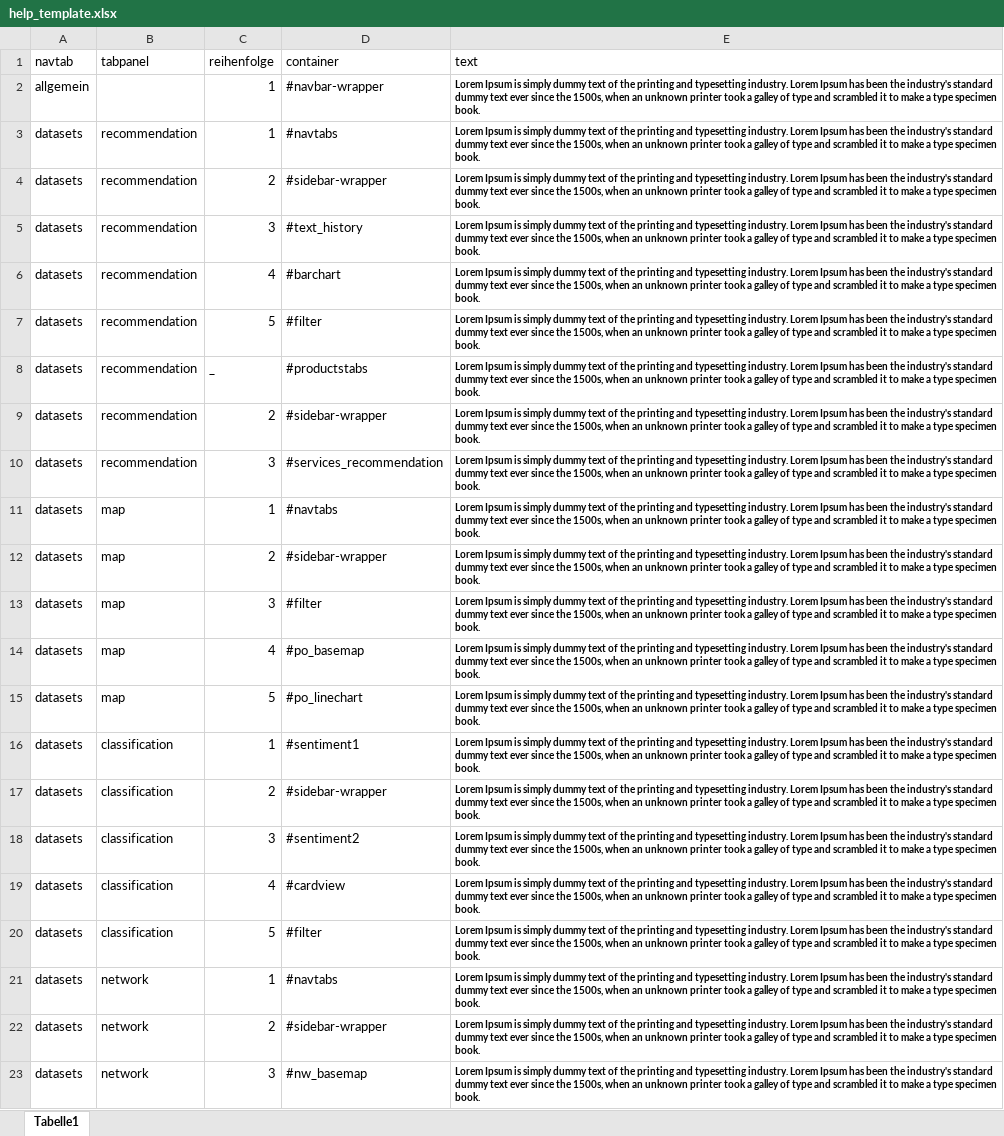
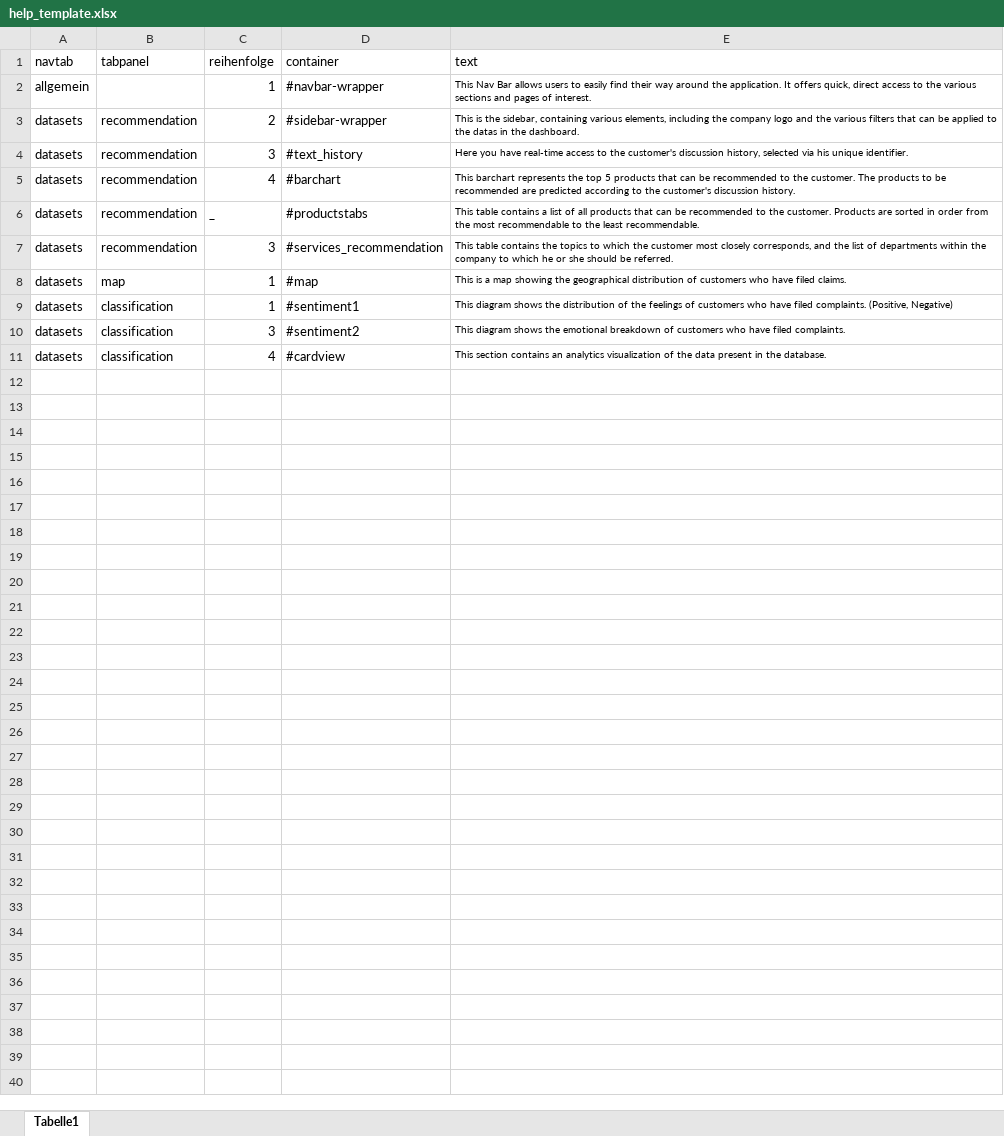
Before and after one commit to kaeyros-analytics-org/ecobank-challenge, an Excel workbook: www/templates/help_template.xlsx, sheet Tabelle1, drawn as a sheet; values as stored, in another font and other column widths than the file's, no borders; removed rows and columns are numbered as before the commit, all else as after; the diff names each change by its address in the sheet, - before the commit and + after, or states it on an @@ line.

```diff
--- a/www/templates/help_template.xlsx (sheet Tabelle1)
+++ b/www/templates/help_template.xlsx (sheet Tabelle1)
-E2 (text): Lorem Ipsum is simply dummy text of the printing and typesetting industry. Lorem Ipsum has been the industry's standard dummy text ever since the 1500s, when an unknown printer took a galley of type and scrambled it to make a type specimen book.
+E2 (text): This Nav Bar allows users to easily find their way around the application. It offers quick, direct access to the various sections and pages of interest.
-E2 bold: on
+E2 bold: off
-row 3: datasets | recommendation | 1 | #navtabs | Lorem Ipsum is simply dummy text of the printing and typesetting industry. Lorem Ipsum has been the industry's standard dummy text ever since the 1500s, when an unknown printer took a galley of type and scrambled it to make a type specimen book.
-E3 (text): Lorem Ipsum is simply dummy text of the printing and typesetting industry. Lorem Ipsum has been the industry's standard dummy text ever since the 1500s, when an unknown printer took a galley of type and scrambled it to make a type specimen book.
+E3 (text): This is the sidebar, containing various elements, including the company logo and the various filters that can be applied to the datas in the dashboard.
-E3:E5 bold: on
+E3:E5 bold: off
-E4 (text): Lorem Ipsum is simply dummy text of the printing and typesetting industry. Lorem Ipsum has been the industry's standard dummy text ever since the 1500s, when an unknown printer took a galley of type and scrambled it to make a type specimen book.
+E4 (text): Here you have real-time access to the customer's discussion history, selected via his unique identifier.
-E5 (text): Lorem Ipsum is simply dummy text of the printing and typesetting industry. Lorem Ipsum has been the industry's standard dummy text ever since the 1500s, when an unknown printer took a galley of type and scrambled it to make a type specimen book.
+E5 (text): This barchart represents the top 5 products that can be recommended to the customer. The products to be recommended are predicted according to the customer's discussion history.
-row 7: datasets | recommendation | 5 | #filter | Lorem Ipsum is simply dummy text of the printing and typesetting industry. Lorem Ipsum has been the industry's standard dummy text ever since the 1500s, when an unknown printer took a galley of type and scrambled it to make a type specimen book.
-E6 (text): Lorem Ipsum is simply dummy text of the printing and typesetting industry. Lorem Ipsum has been the industry's standard dummy text ever since the 1500s, when an unknown printer took a galley of type and scrambled it to make a type specimen book.
+E6 (text): This table contains a list of all products that can be recommended to the customer. Products are sorted in order from the most recommendable to the least recommendable.
-E6 bold: on
+E6 bold: off
-row 9: datasets | recommendation | 2 | #sidebar-wrapper | Lorem Ipsum is simply dummy text of the printing and typesetting industry. Lorem Ipsum has been the industry's standard dummy text ever since the 1500s, when an unknown printer took a galley of type and scrambled it to make a type specimen book.
-E7 (text): Lorem Ipsum is simply dummy text of the printing and typesetting industry. Lorem Ipsum has been the industry's standard dummy text ever since the 1500s, when an unknown printer took a galley of type and scrambled it to make a type specimen book.
+E7 (text): This table contains the topics to which the customer most closely corresponds, and the list of departments within the company to which he or she should be referred.
-E7:E8 bold: on
+E7:E8 bold: off
-D8 (container): #navtabs
+D8 (container): #map
-E8 (text): Lorem Ipsum is simply dummy text of the printing and typesetting industry. Lorem Ipsum has been the industry's standard dummy text ever since the 1500s, when an unknown printer took a galley of type and scrambled it to make a type specimen book.
+E8 (text): This is a map showing the geographical distribution of customers who have filed claims.
-row 12: datasets | map | 2 | #sidebar-wrapper | Lorem Ipsum is simply dummy text of the printing and typesetting industry. Lorem Ipsum has been the industry's standard dummy text ever since the 1500s, when an unknown printer took a galley of type and scrambled it to make a type specimen book.
-row 13: datasets | map | 3 | #filter | Lorem Ipsum is simply dummy text of the printing and typesetting industry. Lorem Ipsum has been the industry's standard dummy text ever since the 1500s, when an unknown printer took a galley of type and scrambled it to make a type specimen book.
-row 14: datasets | map | 4 | #po_basemap | Lorem Ipsum is simply dummy text of the printing and typesetting industry. Lorem Ipsum has been the industry's standard dummy text ever since the 1500s, when an unknown printer took a galley of type and scrambled it to make a type specimen book.
-row 15: datasets | map | 5 | #po_linechart | Lorem Ipsum is simply dummy text of the printing and typesetting industry. Lorem Ipsum has been the industry's standard dummy text ever since the 1500s, when an unknown printer took a galley of type and scrambled it to make a type specimen book.
-E9 (text): Lorem Ipsum is simply dummy text of the printing and typesetting industry. Lorem Ipsum has been the industry's standard dummy text ever since the 1500s, when an unknown printer took a galley of type and scrambled it to make a type specimen book.
+E9 (text): This diagram shows the distribution of the feelings of customers who have filed complaints. (Positive, Negative)
-E9 bold: on
+E9 bold: off
-row 17: datasets | classification | 2 | #sidebar-wrapper | Lorem Ipsum is simply dummy text of the printing and typesetting industry. Lorem Ipsum has been the industry's standard dummy text ever since the 1500s, when an unknown printer took a galley of type and scrambled it to make a type specimen book.
-E10 (text): Lorem Ipsum is simply dummy text of the printing and typesetting industry. Lorem Ipsum has been the industry's standard dummy text ever since the 1500s, when an unknown printer took a galley of type and scrambled it to make a type specimen book.
+E10 (text): This diagram shows the emotional breakdown of customers who have filed complaints.
-E10:E11 bold: on
+E10:E11 bold: off
-E11 (text): Lorem Ipsum is simply dummy text of the printing and typesetting industry. Lorem Ipsum has been the industry's standard dummy text ever since the 1500s, when an unknown printer took a galley of type and scrambled it to make a type specimen book.
+E11 (text): This section contains an analytics visualization of the data present in the database.
-row 20: datasets | classification | 5 | #filter | Lorem Ipsum is simply dummy text of the printing and typesetting industry. Lorem Ipsum has been the industry's standard dummy text ever since the 1500s, when an unknown printer took a galley of type and scrambled it to make a type specimen book.
-row 21: datasets | network | 1 | #navtabs | Lorem Ipsum is simply dummy text of the printing and typesetting industry. Lorem Ipsum has been the industry's standard dummy text ever since the 1500s, when an unknown printer took a galley of type and scrambled it to make a type specimen book.
-row 22: datasets | network | 2 | #sidebar-wrapper | Lorem Ipsum is simply dummy text of the printing and typesetting industry. Lorem Ipsum has been the industry's standard dummy text ever since the 1500s, when an unknown printer took a galley of type and scrambled it to make a type specimen book.
-row 23: datasets | network | 3 | #nw_basemap | Lorem Ipsum is simply dummy text of the printing and typesetting industry. Lorem Ipsum has been the industry's standard dummy text ever since the 1500s, when an unknown printer took a galley of type and scrambled it to make a type specimen book.
```
Also changed, not shown: 46 other files.
